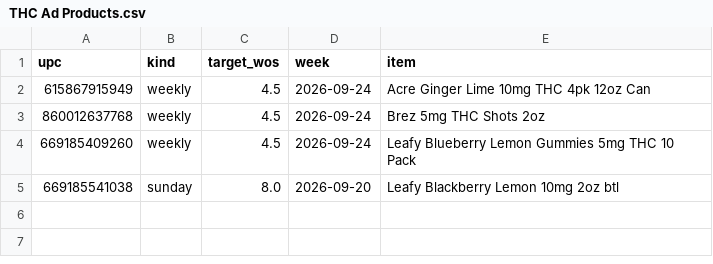
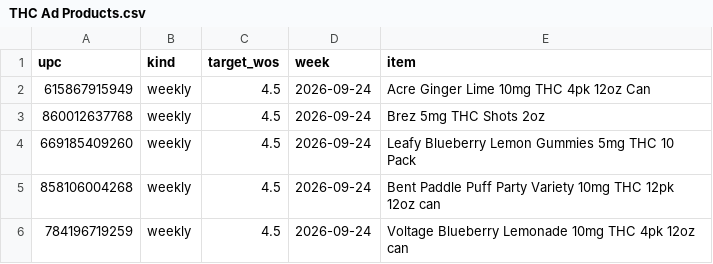
Before and after one commit to Akuklok/thc-dashboard, a CSV file: data/THC Ad Products.csv, drawn as a sheet; removed rows and columns are numbered as before the commit, all else as after; the diff names each change by its address in the sheet, - before the commit and + after, or states it on an @@ line.

Commit message:
auto-update THC Ad Products.csv

```diff
--- a/data/THC Ad Products.csv
+++ b/data/THC Ad Products.csv
-row 5: 669185541038 | sunday | 8.0 | 2026-09-20 | Leafy Blackberry Lemon 10mg 2oz btl
+row 5: 858106004268 | weekly | 4.5 | 2026-09-24 | Bent Paddle Puff Party Variety 10mg THC 12pk 12oz can
+row 6: 784196719259 | weekly | 4.5 | 2026-09-24 | Voltage Blueberry Lemonade 10mg THC 4pk 12oz can
```
